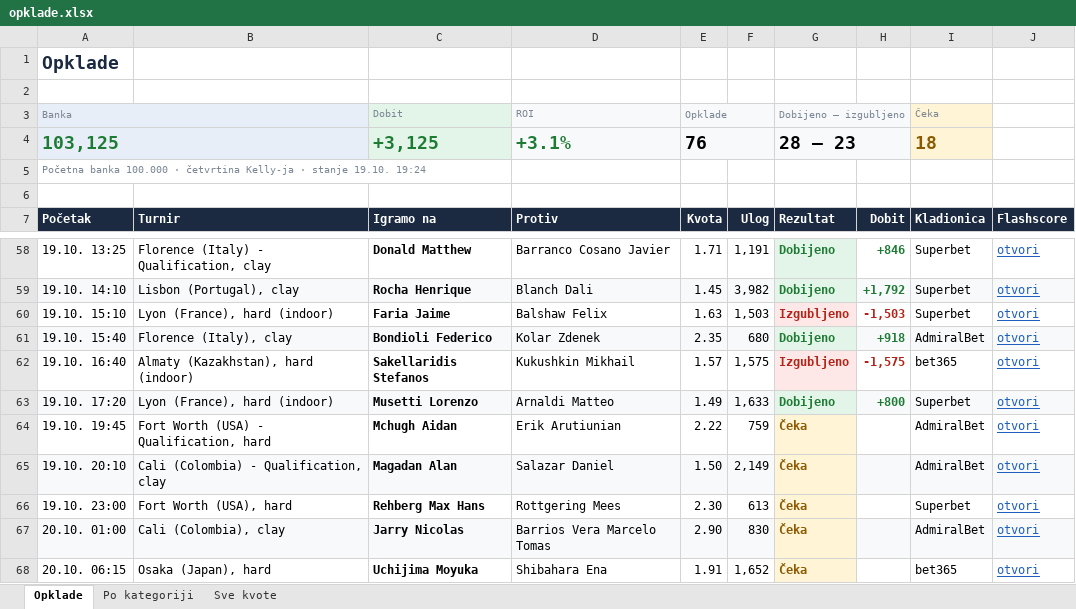
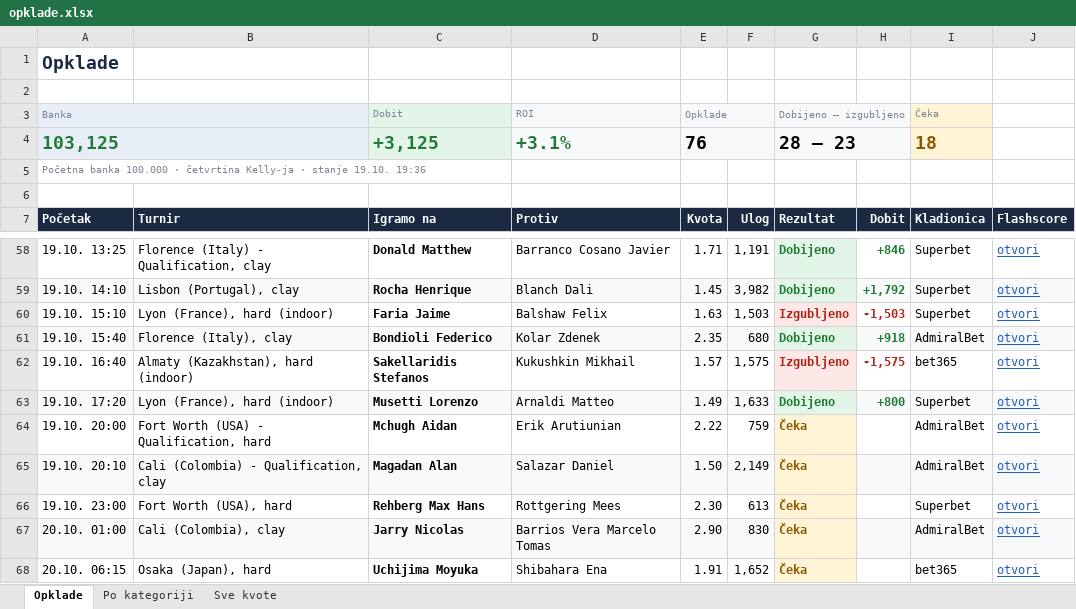
Before and after one commit to andreja69420/pantasocial, an Excel workbook: research/tennis-ml/paper/opklade.xlsx, sheet Opklade, drawn as a sheet; only a part is shown, gaps mark what is left out; values as stored, in another font and other column widths than the file's, no borders; the diff names each change by its address in the sheet, - before the commit and + after, or states it on an @@ line.

```diff
--- a/research/tennis-ml/paper/opklade.xlsx (sheet Opklade)
+++ b/research/tennis-ml/paper/opklade.xlsx (sheet Opklade)
-A5 (Banka): …stanje 19.10. 19:24
+A5 (Banka): …stanje 19.10. 19:36
-A64 (Banka): 19.10. 19:45
+A64 (Banka): 19.10. 20:00
```
Also changed, not shown: sheet Sve kvote, 2 other files.
